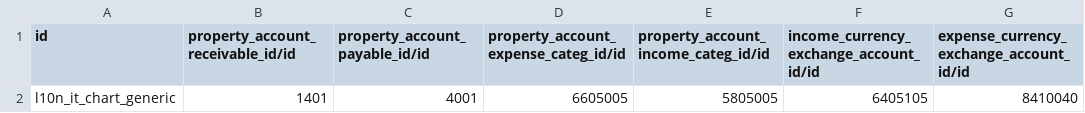
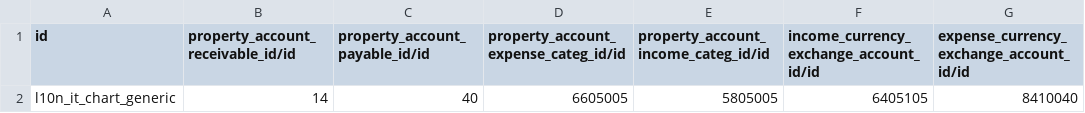
Before and after one commit to efatto/efatto, a CSV file: l10n_it_generic/data/account.chart.template.csv, drawn as a sheet.

```diff
--- a/l10n_it_generic/data/account.chart.template.csv
+++ b/l10n_it_generic/data/account.chart.template.csv
@@ -1,2 +1,2 @@
 "id","property_account_receivable_id/id","property_account_payable_id/id","property_account_expense_categ_id/id","property_account_income_categ_id/id","income_currency_exchange_account_id/id","expense_currency_exchange_account_id/id"
-"l10n_it_chart_generic","1401","4001","6605005","5805005","6405105","8410040"
+"l10n_it_chart_generic","14","40","6605005","5805005","6405105","8410040"
```
Also changed, not shown: l10n_it_generic/data/account.account.template.csv.
